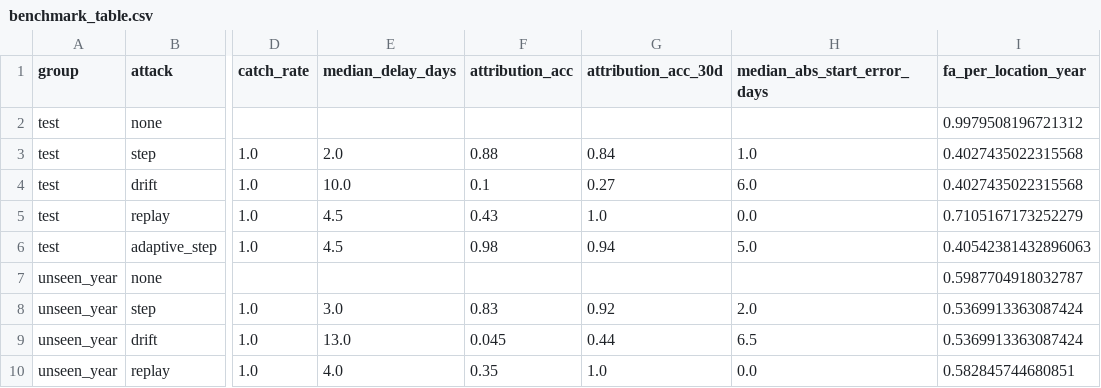
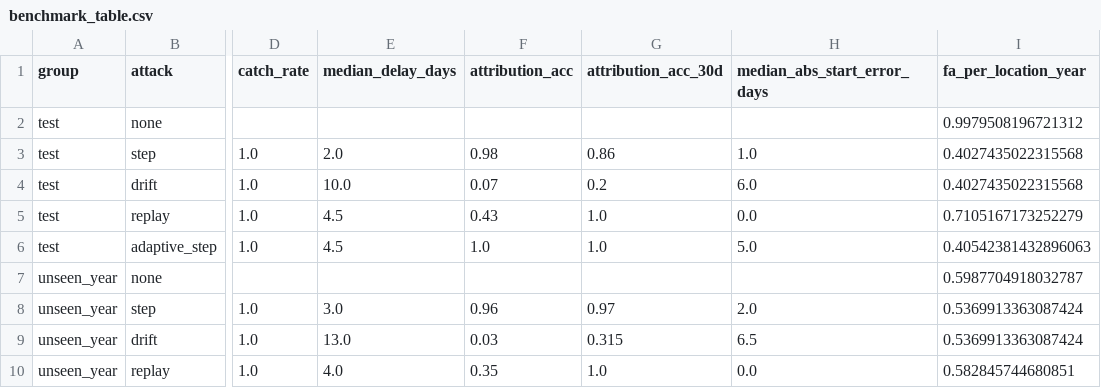
Before and after one commit to veritas-eo-team/veritas-eo, a CSV file: results/benchmark_table.csv, drawn as a sheet; only a part is shown, gaps mark what is left out; the diff names each change by its address in the sheet, - before the commit and + after, or states it on an @@ line.

```diff
--- a/results/benchmark_table.csv
+++ b/results/benchmark_table.csv
-F3 (attribution_acc): 0.88
+F3 (attribution_acc): 0.98
-G3 (attribution_acc_30d): 0.84
+G3 (attribution_acc_30d): 0.86
-F4 (attribution_acc): 0.1
+F4 (attribution_acc): 0.07
-G4 (attribution_acc_30d): 0.27
+G4 (attribution_acc_30d): 0.2
-F6 (attribution_acc): 0.98
+F6 (attribution_acc): 1.0
-G6 (attribution_acc_30d): 0.94
+G6 (attribution_acc_30d): 1.0
-F8 (attribution_acc): 0.83
+F8 (attribution_acc): 0.96
-G8 (attribution_acc_30d): 0.92
+G8 (attribution_acc_30d): 0.97
-F9 (attribution_acc): 0.045
+F9 (attribution_acc): 0.03
-G9 (attribution_acc_30d): 0.44
+G9 (attribution_acc_30d): 0.315
```
Also changed, not shown: results/per_scenario.csv, 1 other file.
